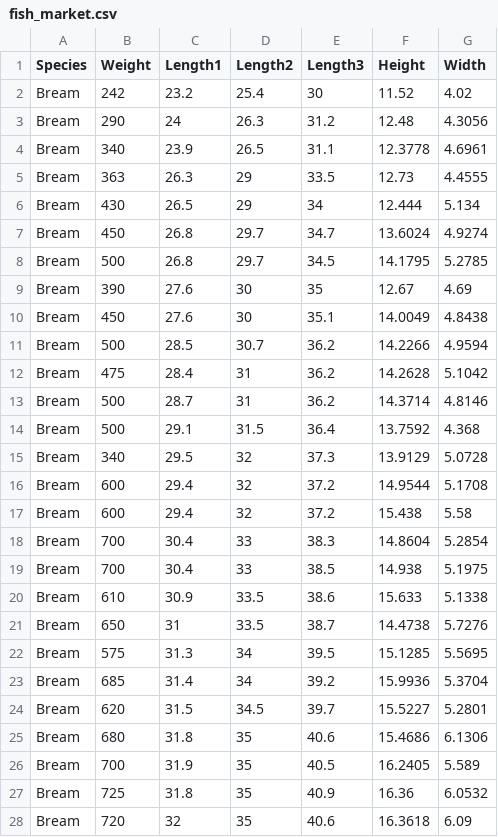
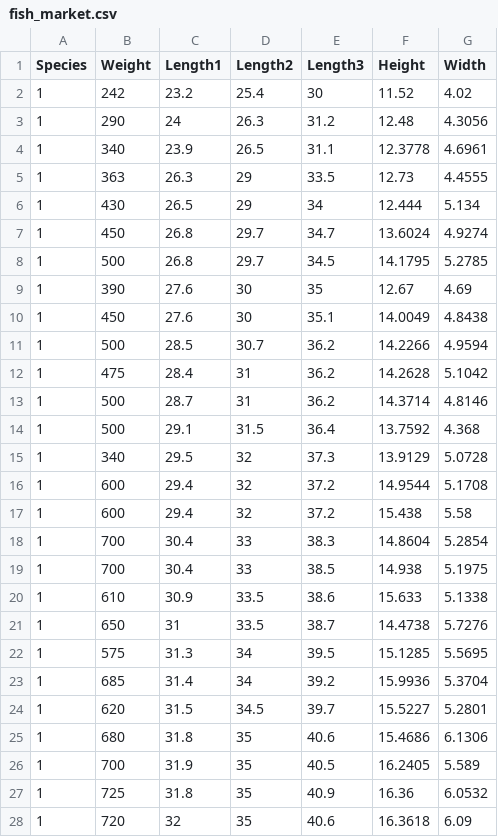
Before and after one commit to PBiedenkopf/Gradient-Descent-For-Linear-Regression, a CSV file: datasets/fish_market.csv, drawn as a sheet; only a part is shown; the diff covers the shown part only.

```diff
--- a/datasets/fish_market.csv
+++ b/datasets/fish_market.csv
@@ -1,28 +1,28 @@
 Species,Weight,Length1,Length2,Length3,Height,Width
-Bream,242,23.2,25.4,30,11.52,4.02
-Bream,290,24,26.3,31.2,12.48,4.3056
-Bream,340,23.9,26.5,31.1,12.3778,4.6961
-Bream,363,26.3,29,33.5,12.73,4.4555
-Bream,430,26.5,29,34,12.444,5.134
-Bream,450,26.8,29.7,34.7,13.6024,4.9274
-Bream,500,26.8,29.7,34.5,14.1795,5.2785
-Bream,390,27.6,30,35,12.67,4.69
-Bream,450,27.6,30,35.1,14.0049,4.8438
-Bream,500,28.5,30.7,36.2,14.2266,4.9594
-Bream,475,28.4,31,36.2,14.2628,5.1042
-Bream,500,28.7,31,36.2,14.3714,4.8146
-Bream,500,29.1,31.5,36.4,13.7592,4.368
-Bream,340,29.5,32,37.3,13.9129,5.0728
-Bream,600,29.4,32,37.2,14.9544,5.1708
-Bream,600,29.4,32,37.2,15.438,5.58
-Bream,700,30.4,33,38.3,14.8604,5.2854
-Bream,700,30.4,33,38.5,14.938,5.1975
-Bream,610,30.9,33.5,38.6,15.633,5.1338
-Bream,650,31,33.5,38.7,14.4738,5.7276
-Bream,575,31.3,34,39.5,15.1285,5.5695
-Bream,685,31.4,34,39.2,15.9936,5.3704
-Bream,620,31.5,34.5,39.7,15.5227,5.2801
-Bream,680,31.8,35,40.6,15.4686,6.1306
-Bream,700,31.9,35,40.5,16.2405,5.589
-Bream,725,31.8,35,40.9,16.36,6.0532
-Bream,720,32,35,40.6,16.3618,6.09
+1,242,23.2,25.4,30,11.52,4.02
+1,290,24,26.3,31.2,12.48,4.3056
+1,340,23.9,26.5,31.1,12.3778,4.6961
+1,363,26.3,29,33.5,12.73,4.4555
+1,430,26.5,29,34,12.444,5.134
+1,450,26.8,29.7,34.7,13.6024,4.9274
+1,500,26.8,29.7,34.5,14.1795,5.2785
+1,390,27.6,30,35,12.67,4.69
+1,450,27.6,30,35.1,14.0049,4.8438
+1,500,28.5,30.7,36.2,14.2266,4.9594
+1,475,28.4,31,36.2,14.2628,5.1042
+1,500,28.7,31,36.2,14.3714,4.8146
+1,500,29.1,31.5,36.4,13.7592,4.368
+1,340,29.5,32,37.3,13.9129,5.0728
+1,600,29.4,32,37.2,14.9544,5.1708
+1,600,29.4,32,37.2,15.438,5.58
+1,700,30.4,33,38.3,14.8604,5.2854
+1,700,30.4,33,38.5,14.938,5.1975
+1,610,30.9,33.5,38.6,15.633,5.1338
+1,650,31,33.5,38.7,14.4738,5.7276
+1,575,31.3,34,39.5,15.1285,5.5695
+1,685,31.4,34,39.2,15.9936,5.3704
+1,620,31.5,34.5,39.7,15.5227,5.2801
+1,680,31.8,35,40.6,15.4686,6.1306
+1,700,31.9,35,40.5,16.2405,5.589
+1,725,31.8,35,40.9,16.36,6.0532
+1,720,32,35,40.6,16.3618,6.09
```
Also changed, not shown: 132 edited cells elsewhere in this file, 4 other files.
